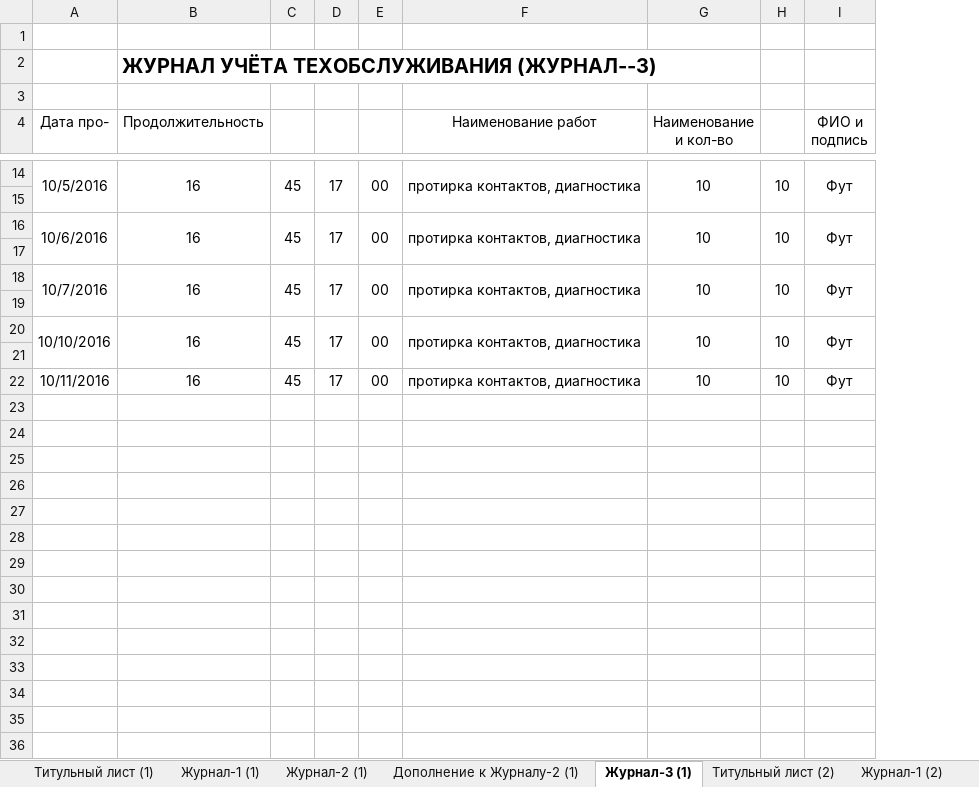
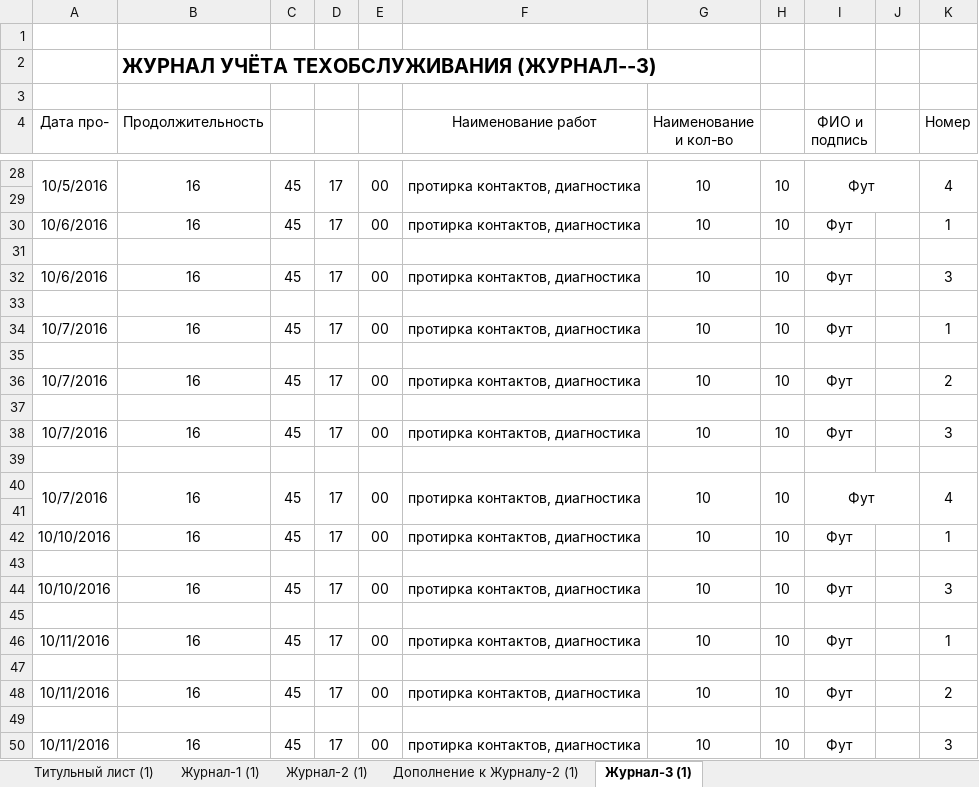
Before and after one commit to thalegion/study_2.2, an Excel workbook: НПО_13.02.17_В5/лаб 2 КИД/Лаба 2/общий журнал.xlsx, sheet Журнал-3 (1), drawn as a sheet; only a part is shown, gaps mark what is left out; values as stored, in another font and other column widths than the file's, no borders; removed rows and columns are numbered as before the commit, all else as after; the diff covers the shown part only; the diff names each change by its address in the sheet, - before the commit and + after, or states it on an @@ line.

Commit message:
фикс журнала

```diff
--- a/НПО_13.02.17_В5/лаб 2 КИД/Лаба 2/общий журнал.xlsx (sheet Журнал-3 (1))
+++ b/НПО_13.02.17_В5/лаб 2 КИД/Лаба 2/общий журнал.xlsx (sheet Журнал-3 (1))
-sheet tab: Титульный лист (2)
-sheet tab: Журнал-1 (2)
+column J, empty
+column K (Номер), rows 28-30: 4 |  | 1; rows 40-42: 4 |  | 1; row 46: 1
-A16:A17 merged
-B16:B17 merged
-C16:C17 merged
-D16:D17 merged
-E16:E17 merged
-F16:F17 merged
-G16:G17 merged
-H16:H17 merged
-I16:I17 merged
+row 32: 10/6/2016 | 16 | 45 | 17 | 00 | протирка контактов, диагностика | 10 | 10 | Фут |  | 3
+row 33: (empty)
+row 34: 10/7/2016 | 16 | 45 | 17 | 00 | протирка контактов, диагностика | 10 | 10 | Фут |  | 1
+row 35: (empty)
+row 36: 10/7/2016 | 16 | 45 | 17 | 00 | протирка контактов, диагностика | 10 | 10 | Фут |  | 2
+row 37: (empty)
+row 38: 10/7/2016 | 16 | 45 | 17 | 00 | протирка контактов, диагностика | 10 | 10 | Фут |  | 3
+row 39: (empty)
-A20:A21 merged
-B20:B21 merged
-C20:C21 merged
-D20:D21 merged
-E20:E21 merged
-F20:F21 merged
-G20:G21 merged
-H20:H21 merged
-I20:I21 merged
+row 44: 10/10/2016 | 16 | 45 | 17 | 00 | протирка контактов, диагностика | 10 | 10 | Фут |  | 3
+row 45: (empty)
+row 47: (empty)
+row 48: 10/11/2016 | 16 | 45 | 17 | 00 | протирка контактов, диагностика | 10 | 10 | Фут |  | 2
+row 49: (empty)
+row 50: 10/11/2016 | 16 | 45 | 17 | 00 | протирка контактов, диагностика | 10 | 10 | Фут |  | 3
```
Also changed, not shown: 16 added rows and merged cells elsewhere in this sheet, sheet Журнал-1 (1), sheet Журнал-2 (1), sheet Дополнение к Журналу-2 (1), other sheet tabs, formulas that keep their value.
